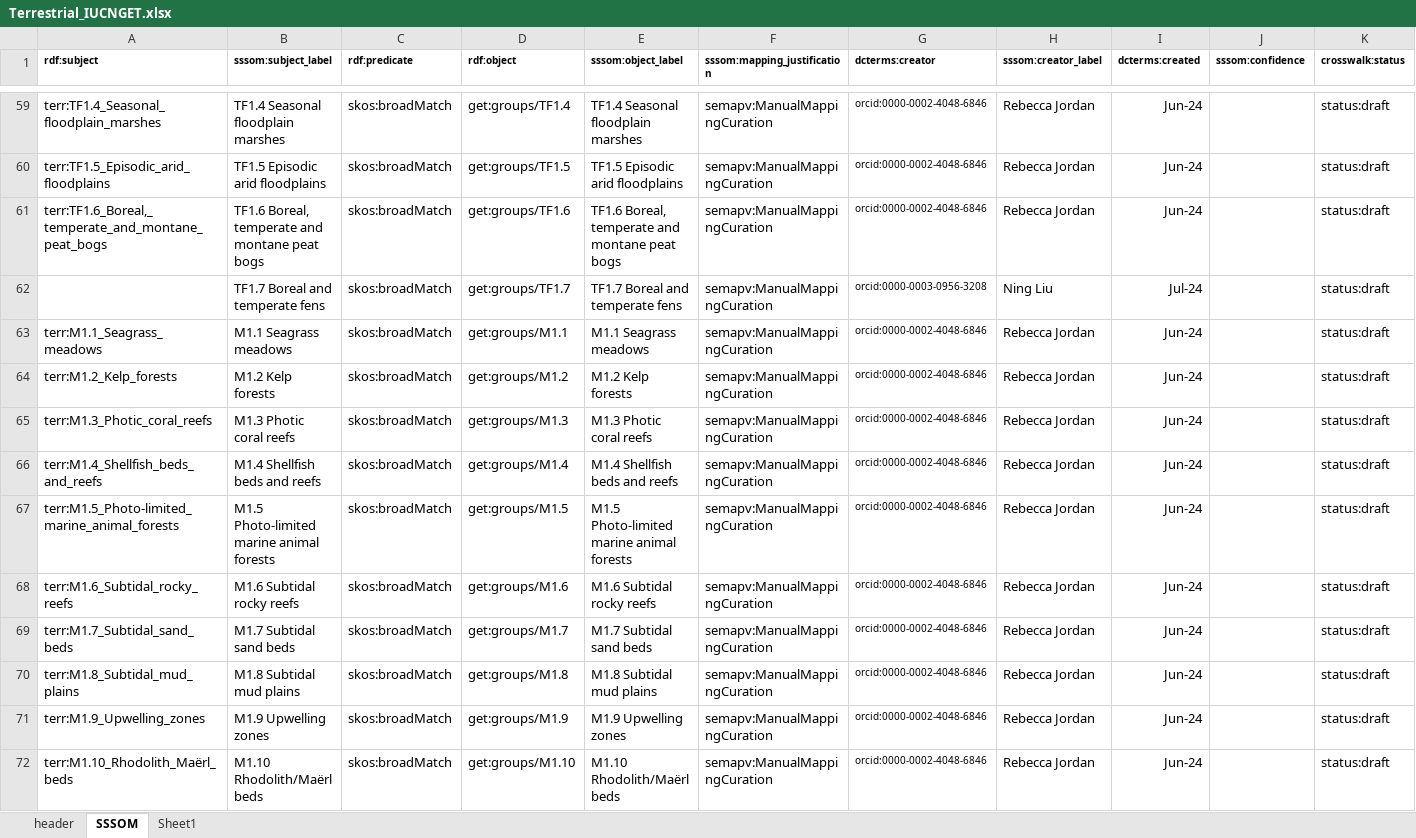
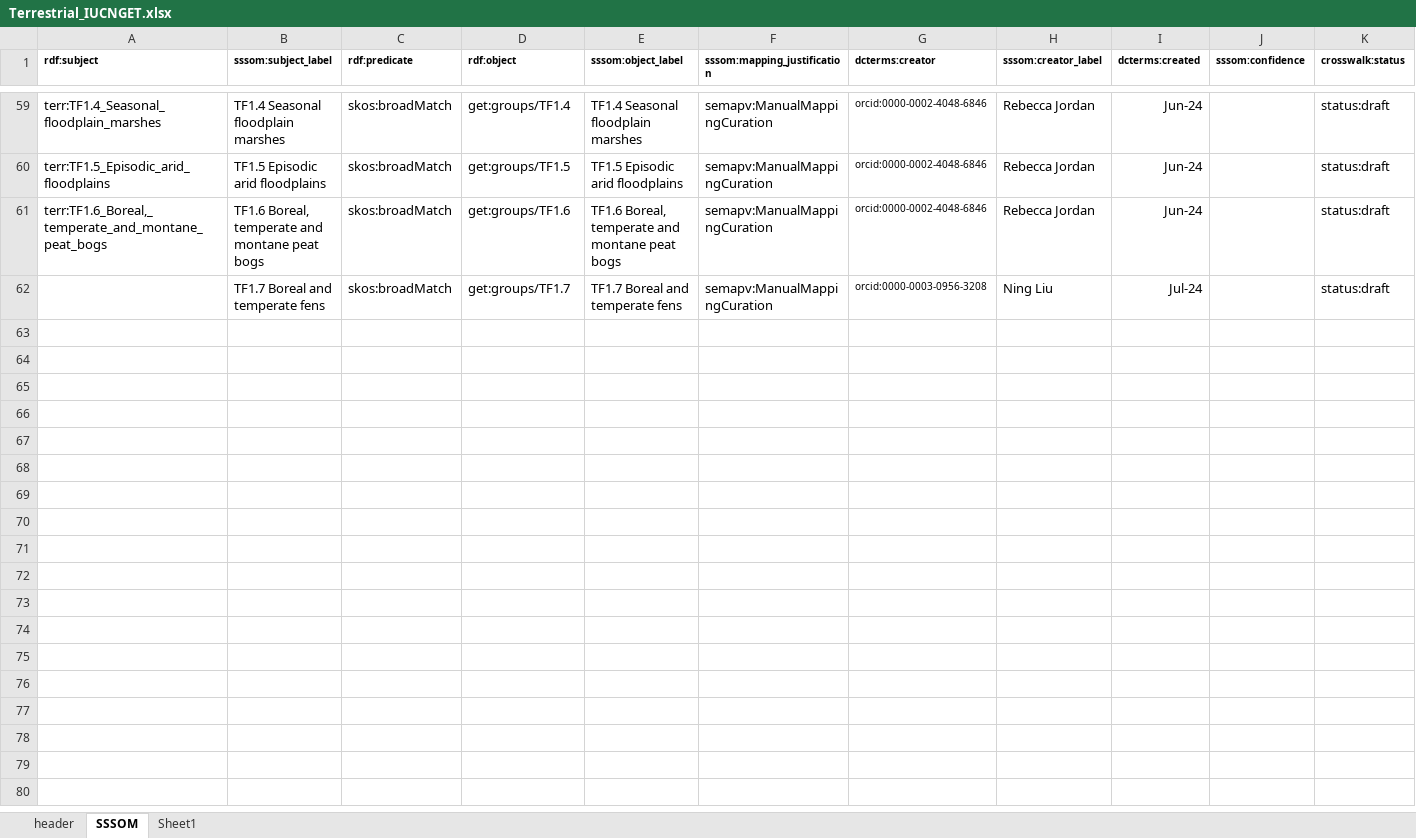
Before and after one commit to CSIRO-enviro-informatics/ecosystem-typology, an Excel workbook: crosswalks/NVIS-IUCNGET/Terrestrial_IUCNGET.xlsx, sheet SSSOM, drawn as a sheet; only a part is shown, gaps mark what is left out; values as stored, in another font and other column widths than the file's, no borders; rows hold the shown columns only; the diff names each change by its address in the sheet, - before the commit and + after, or states it on an @@ line.

Commit message:
Remove 'Marine' rows from Terrestrial (NVIS) crosswalk.

```diff
--- a/crosswalks/NVIS-IUCNGET/Terrestrial_IUCNGET.xlsx (sheet SSSOM)
+++ b/crosswalks/NVIS-IUCNGET/Terrestrial_IUCNGET.xlsx (sheet SSSOM)
-row 63: terr:M1.1_Seagrass_meadows | M1.1 Seagrass meadows | skos:broadMatch | get:groups/M1.1 | M1.1 Seagrass meadows | semapv:ManualMappingCuration | orcid:0000-0002-4048-6846 | Rebecca Jordan | Jun-24 |  | status:draft
-row 64: terr:M1.2_Kelp_forests | M1.2 Kelp forests | skos:broadMatch | get:groups/M1.2 | M1.2 Kelp forests | semapv:ManualMappingCuration | orcid:0000-0002-4048-6846 | Rebecca Jordan | Jun-24 |  | status:draft
-row 65: terr:M1.3_Photic_coral_reefs | M1.3 Photic coral reefs | skos:broadMatch | get:groups/M1.3 | M1.3 Photic coral reefs | semapv:ManualMappingCuration | orcid:0000-0002-4048-6846 | Rebecca Jordan | Jun-24 |  | status:draft
-row 66: terr:M1.4_Shellfish_beds_and_reefs | M1.4 Shellfish beds and reefs | skos:broadMatch | get:groups/M1.4 | M1.4 Shellfish beds and reefs | semapv:ManualMappingCuration | orcid:0000-0002-4048-6846 | Rebecca Jordan | Jun-24 |  | status:draft
-row 67: terr:M1.5_Photo-limited_marine_animal_forests | M1.5 Photo-limited marine animal forests | skos:broadMatch | get:groups/M1.5 | M1.5 Photo-limited marine animal forests | semapv:ManualMappingCuration | orcid:0000-0002-4048-6846 | Rebecca Jordan | Jun-24 |  | status:draft
-row 68: terr:M1.6_Subtidal_rocky_reefs | M1.6 Subtidal rocky reefs | skos:broadMatch | get:groups/M1.6 | M1.6 Subtidal rocky reefs | semapv:ManualMappingCuration | orcid:0000-0002-4048-6846 | Rebecca Jordan | Jun-24 |  | status:draft
-row 69: terr:M1.7_Subtidal_sand_beds | M1.7 Subtidal sand beds | skos:broadMatch | get:groups/M1.7 | M1.7 Subtidal sand beds | semapv:ManualMappingCuration | orcid:0000-0002-4048-6846 | Rebecca Jordan | Jun-24 |  | status:draft
-row 70: terr:M1.8_Subtidal_mud_plains | M1.8 Subtidal mud plains | skos:broadMatch | get:groups/M1.8 | M1.8 Subtidal mud plains | semapv:ManualMappingCuration | orcid:0000-0002-4048-6846 | Rebecca Jordan | Jun-24 |  | status:draft
-row 71: terr:M1.9_Upwelling_zones | M1.9 Upwelling zones | skos:broadMatch | get:groups/M1.9 | M1.9 Upwelling zones | semapv:ManualMappingCuration | orcid:0000-0002-4048-6846 | Rebecca Jordan | Jun-24 |  | status:draft
-row 72: terr:M1.10_Rhodolith_Maërl_beds | M1.10 Rhodolith/Maërl beds | skos:broadMatch | get:groups/M1.10 | M1.10 Rhodolith/Maërl beds | semapv:ManualMappingCuration | orcid:0000-0002-4048-6846 | Rebecca Jordan | Jun-24 |  | status:draft
```
